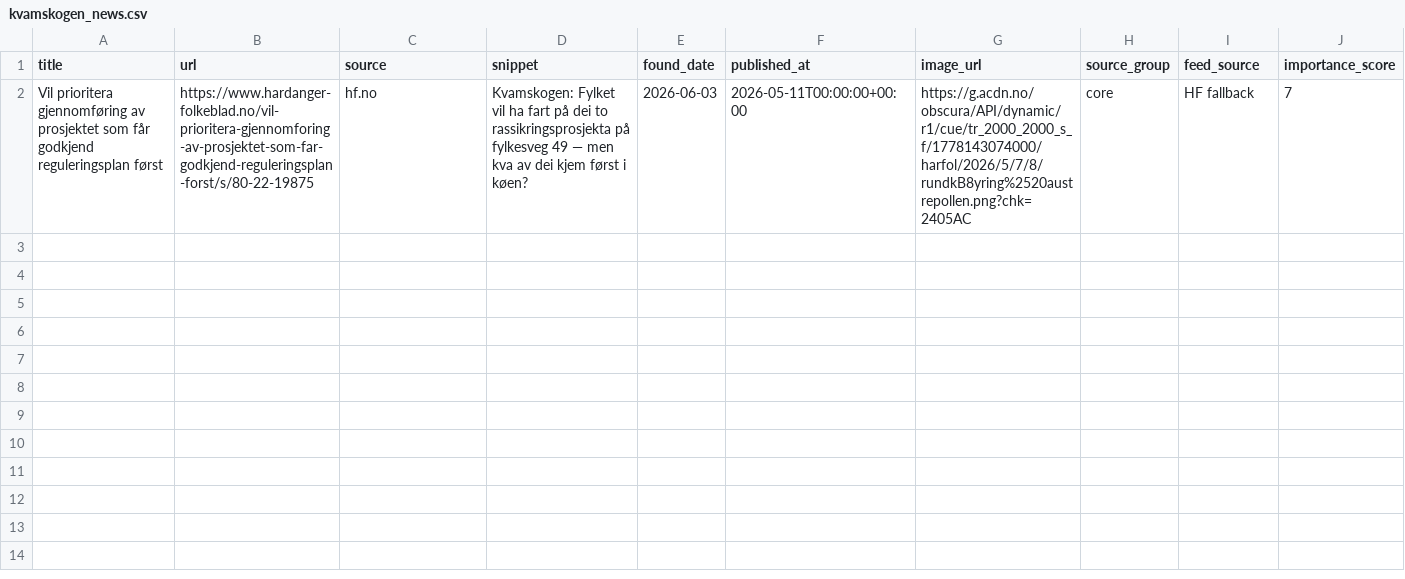
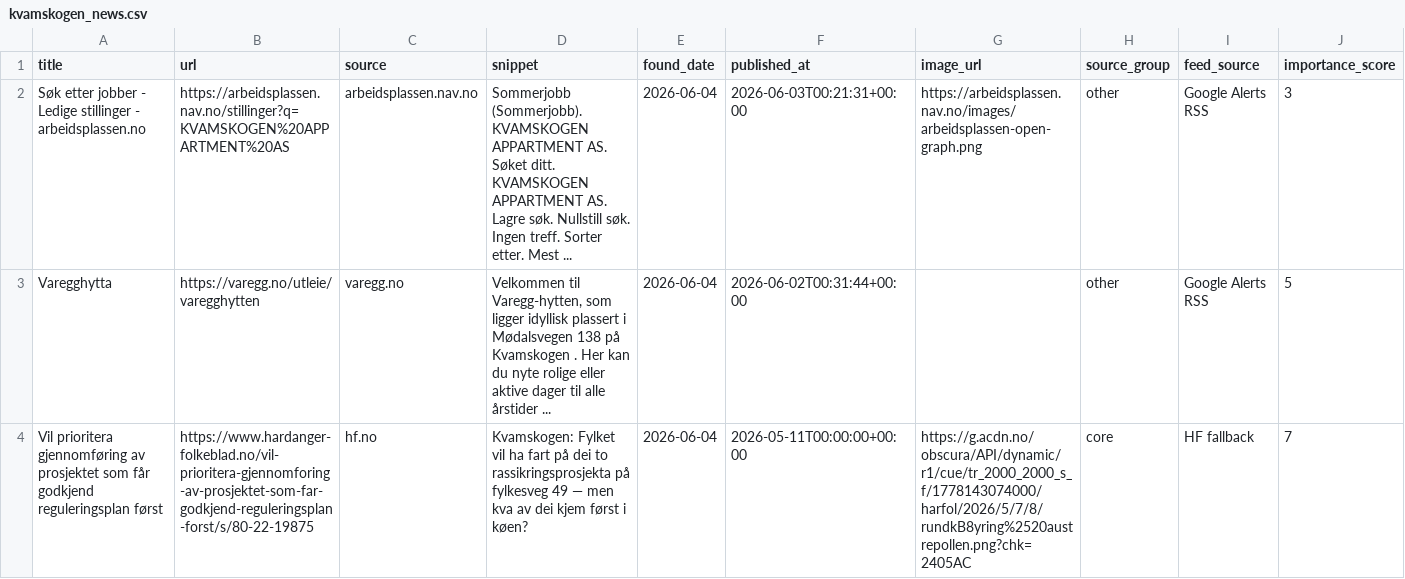
Before and after one commit to naessrobert-ui/visitkvamskogen, a CSV file: public/data/kvamskogen_news.csv, drawn as a sheet; only a part is shown; addresses are those after the commit; rows hold the shown columns only; the diff names each change by its address in the sheet, - before the commit and + after, or states it on an @@ line.

```diff
--- a/public/data/kvamskogen_news.csv
+++ b/public/data/kvamskogen_news.csv
+row 2: Søk etter jobber - Ledige stillinger - arbeidsplassen.no | https://arbeidsplassen.nav.no/stillinger?q=KVAMSKOGEN%20APPARTMENT%20AS | arbeidsplassen.nav.no | Sommerjobb (Sommerjobb). KVAMSKOGEN APPARTMENT AS. Søket ditt. KVAMSKOGEN APPARTMENT AS. Lagre søk. Nullstill søk. Ingen treff. Sorter etter. Mest ... | 2026-06-04 | 2026-06-03T00:21:31+00:00 | https://arbeidsplassen.nav.no/images/arbeidsplassen-open-graph.png | other | Google Alerts RSS | 3
+row 3: Varegghytta | https://varegg.no/utleie/varegghytten | varegg.no | Velkommen til Varegg-hytten, som ligger idyllisk plassert i Mødalsvegen 138 på Kvamskogen . Her kan du nyte rolige eller aktive dager til alle årstider ... | 2026-06-04 | 2026-06-02T00:31:44+00:00 |  | other | Google Alerts RSS | 5
-E4 (found_date): 2026-06-03
+E4 (found_date): 2026-06-04
```
Also changed, not shown: 2 other files.
